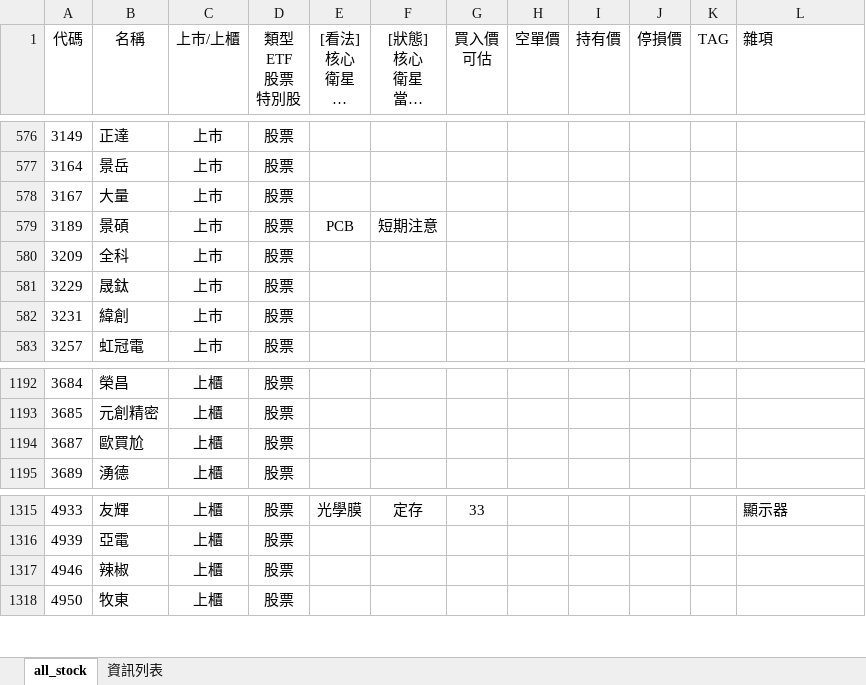
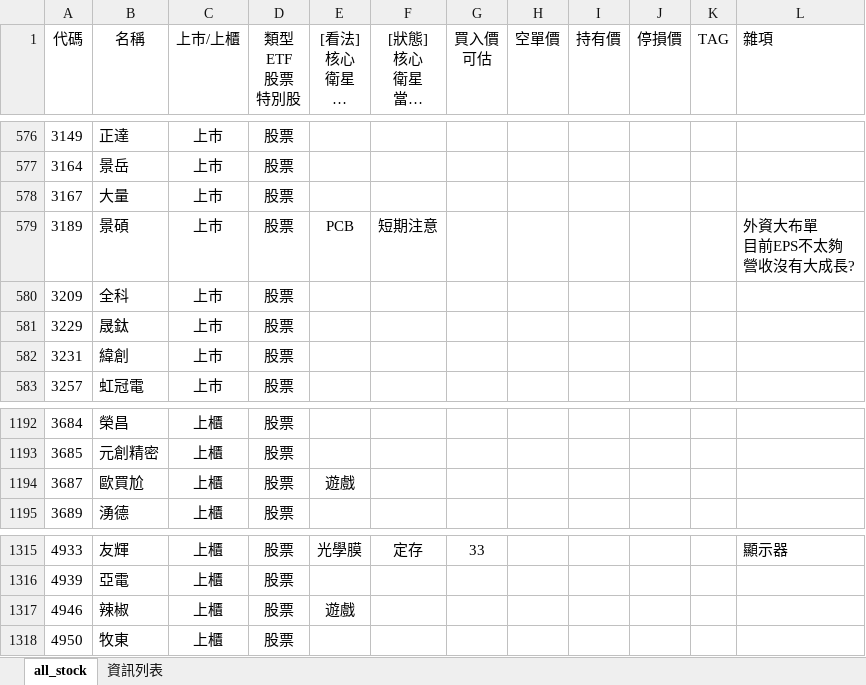
Before and after one commit to kangyangshih/rich_stock, an Excel workbook: all_stock.xlsx, sheet all_stock, drawn as a sheet; only a part is shown, gaps mark what is left out; long unchanged cells end in …; values as stored, in another font and other column widths than the file's, no borders; ↵ is a line break in a cell; the diff covers the shown part only; the diff names each change by its address in the sheet, - before the commit and + after, or states it on an @@ line.

```diff
--- a/all_stock.xlsx (sheet all_stock)
+++ b/all_stock.xlsx (sheet all_stock)
-L579 (雜項): (empty)
+L579 (雜項): 外資大布單 ↵ 目前EPS不太夠 ↵ 營收沒有大成長?
-E1194 ([看法] 核心 衛星 定存 老師選 電腦選): (empty)
+E1194 ([看法] 核心 衛星 定存 老師選 電腦選): 遊戲
-E1317 ([看法] 核心 衛星 定存 老師選 電腦選): (empty)
+E1317 ([看法] 核心 衛星 定存 老師選 電腦選): 遊戲
```
Also changed, not shown: 9 edited cells elsewhere in this sheet, 1 other file.
